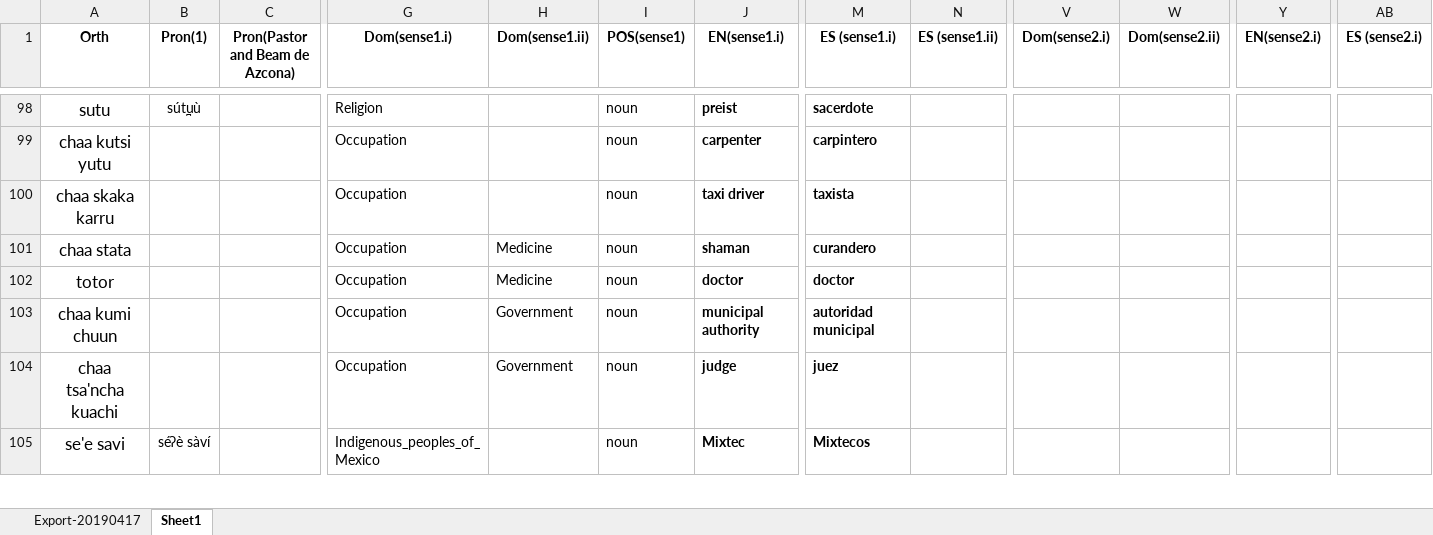
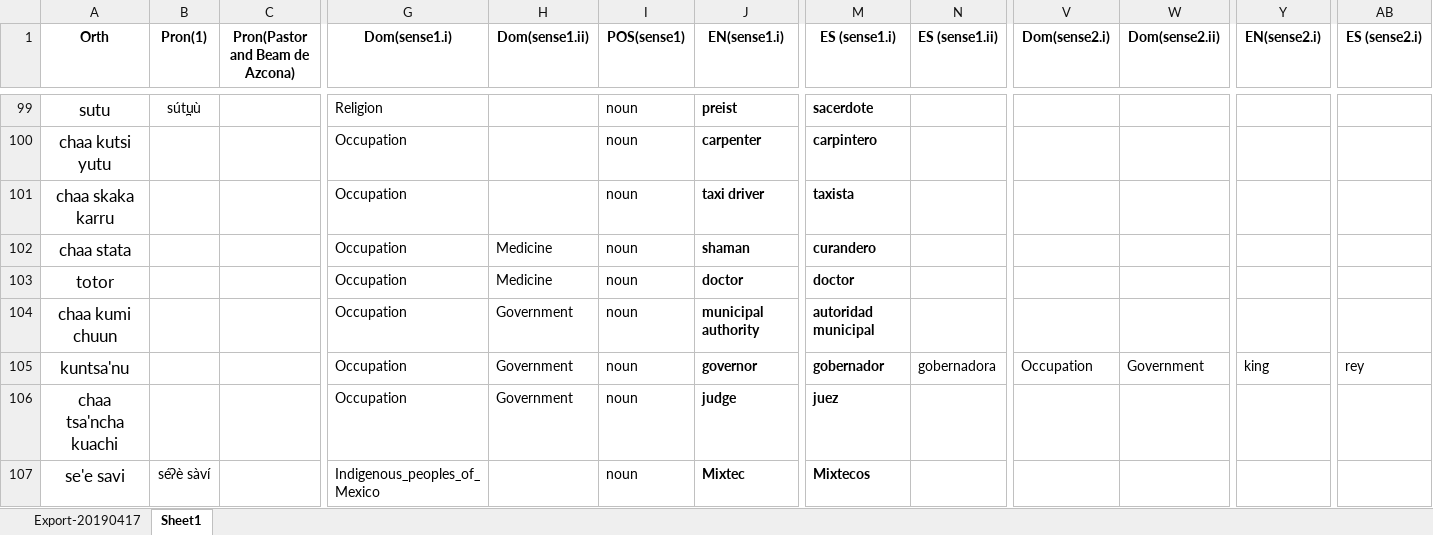
Before and after one commit to iljackb/Mixtepec_Mixtec, an Excel workbook: exports/MIX-Lexicon-TEI-Dict-csv.xlsx, sheet Sheet1, drawn as a sheet; only a part is shown, gaps mark what is left out; values as stored, in another font and other column widths than the file's, no borders; rows hold the shown columns only; the diff covers the shown part only; the diff names each change by its address in the sheet, - before the commit and + after, or states it on an @@ line.

Commit message:
updated excel export of dictionary

```diff
--- a/exports/MIX-Lexicon-TEI-Dict-csv.xlsx (sheet Sheet1)
+++ b/exports/MIX-Lexicon-TEI-Dict-csv.xlsx (sheet Sheet1)
+row 105: kuntsa'nu |  |  | Occupation | Government | noun | governor | gobernador | gobernadora | Occupation | Government | king | rey
```
Also changed, not shown: 9 added rows and 29 edited cells elsewhere in this sheet.
